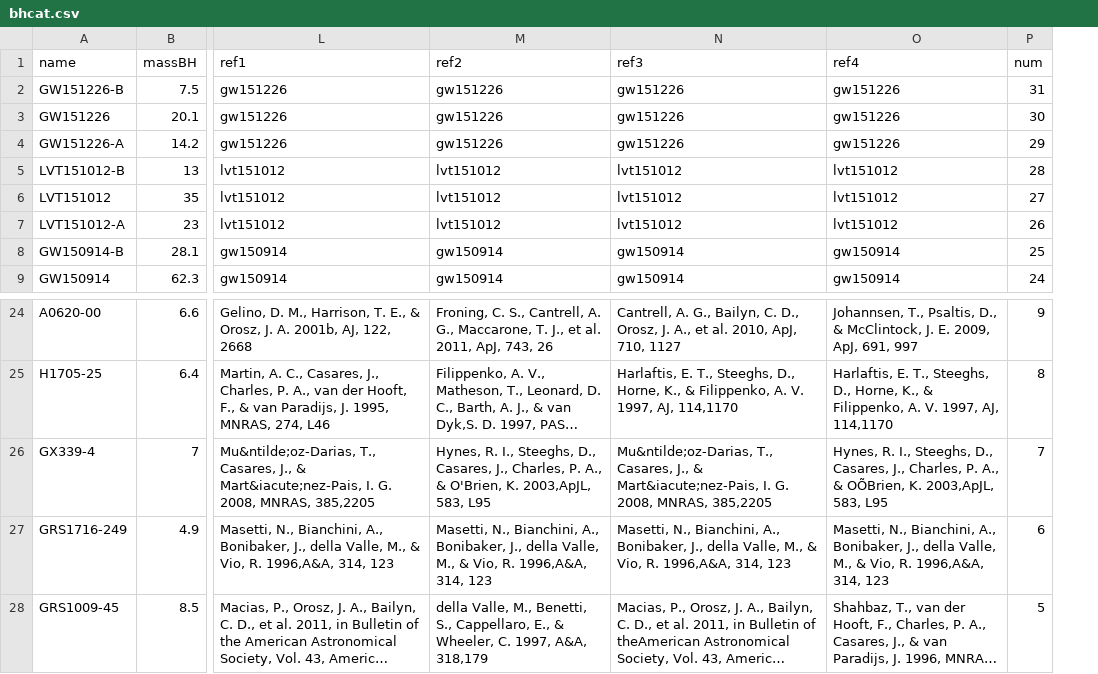
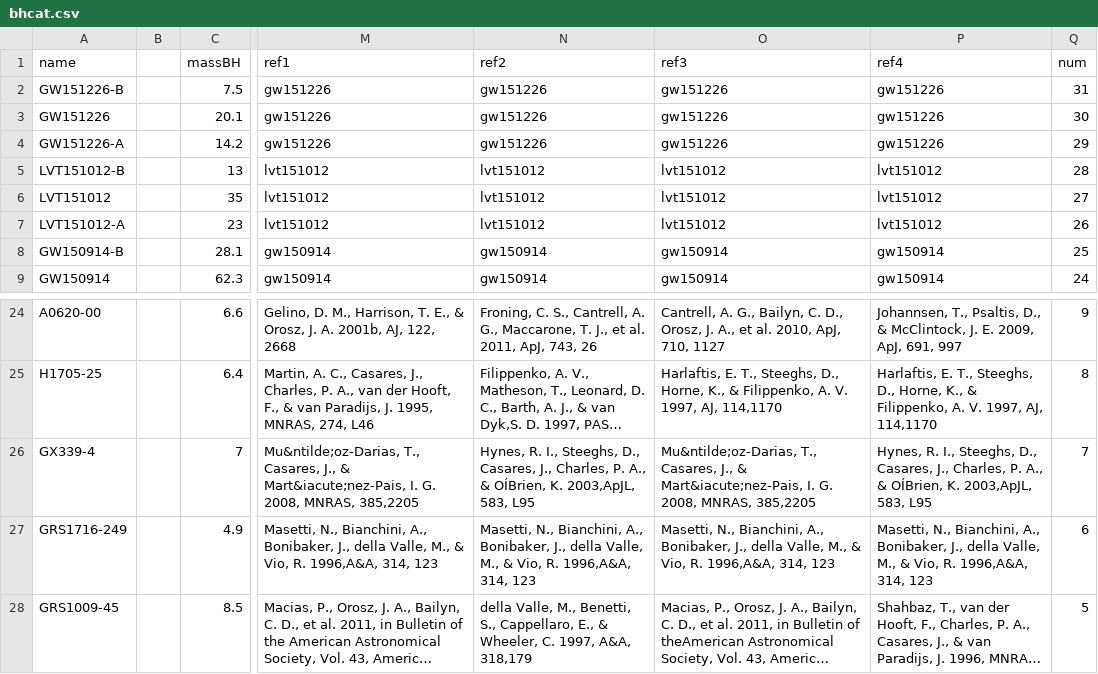
Before and after one commit to chrisnorth/plotgw, a CSV file: csv/bhcat.csv, drawn as a sheet; only a part is shown, gaps mark what is left out; long unchanged cells end in …; addresses are those after the commit; the diff names each change by its address in the sheet, - before the commit and + after, or states it on an @@ line.

```diff
--- a/csv/bhcat.csv
+++ b/csv/bhcat.csv
+column B, empty
-N26 (ref2): …A., & O'Brien, K. 2003,ApJL,…
+N26 (ref2): …A., & OÍBrien, K. 2003,ApJL,…
-P26 (ref4): …A., & OÕBrien, K. 2003,ApJL,…
+P26 (ref4): …A., & OÍBrien, K. 2003,ApJL,…
```
Also changed, not shown: 4 other files.
